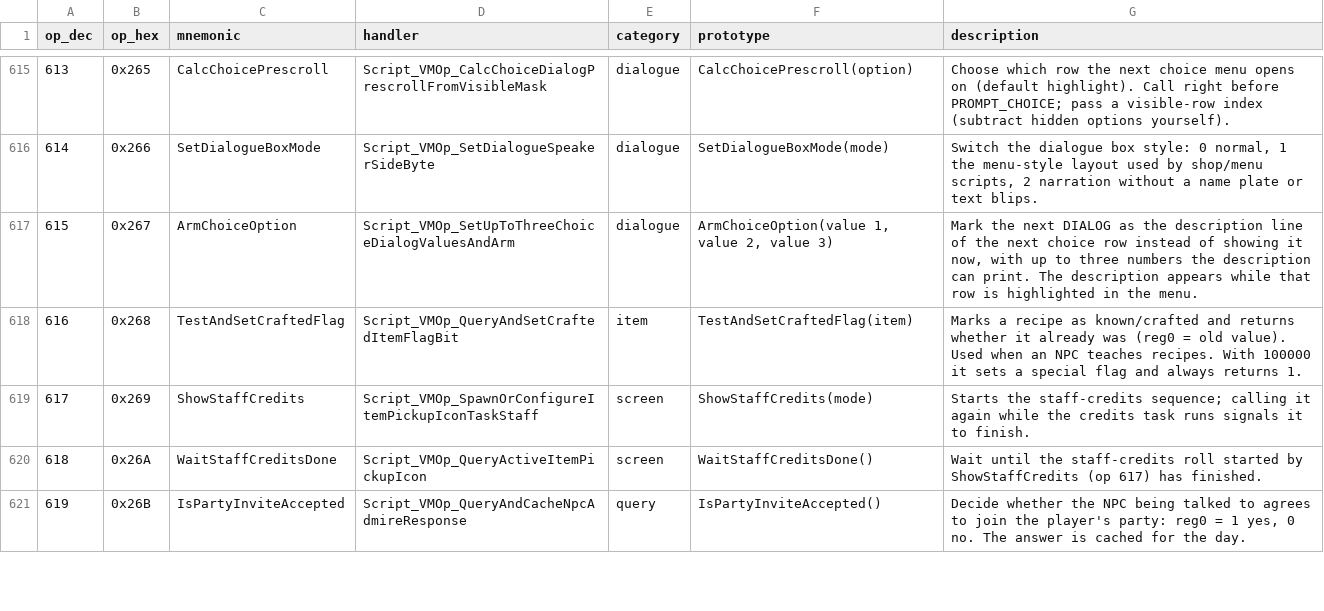
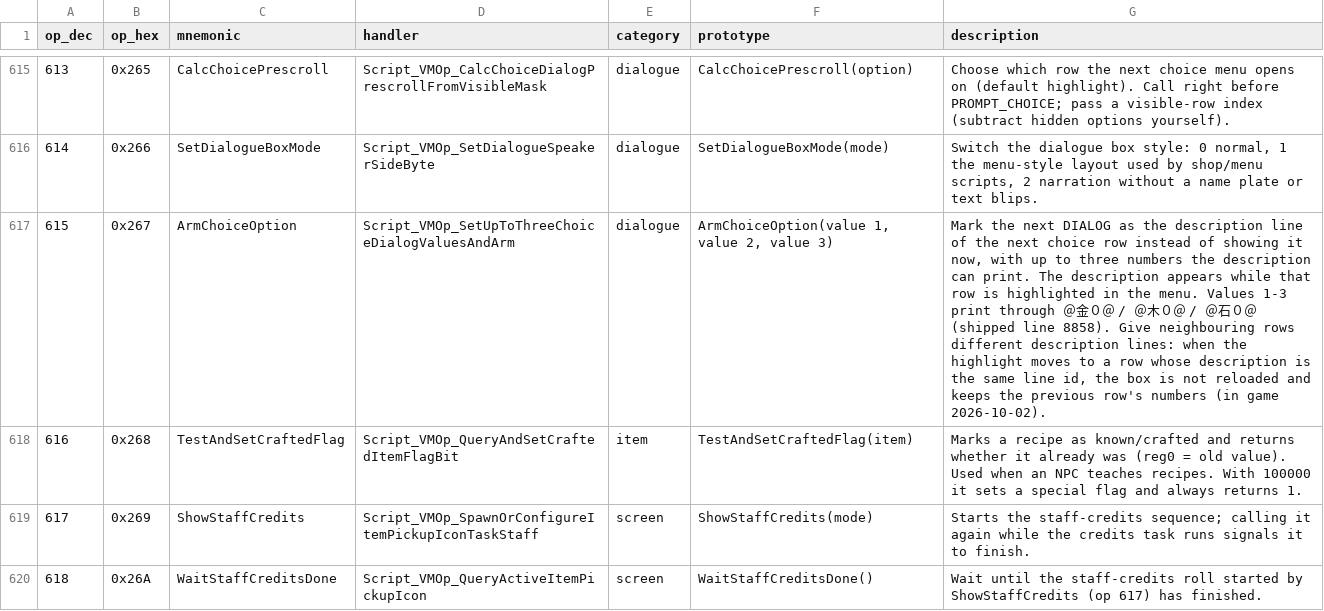
Before and after one commit to arryndoestech/rf4-modkit, a CSV file: opcodes_list.csv, drawn as a sheet; only a part is shown, gaps mark what is left out; the shorter side is filled out with more unchanged rows; the diff names each change by its address in the sheet, - before the commit and + after, or states it on an @@ line.

Commit message:
In-game tests: sister opcodes 348, 424, 482, 629 and ArmChoiceOption verified
GetPartyMemberId read both party slots (Forte 4, Margaret 7) on ops 481 and 482. ArmChoiceOption's
three values print through the Gold / Lumber / Stone codes; neighbouring rows on the same line id
keep the first row's numbers. An unmasked menu left reg0 untouched (907).

```diff
--- a/opcodes_list.csv
+++ b/opcodes_list.csv
-G617 (description): …the menu.
+G617 (description): …the menu. Values 1-3 print through ＠金０＠ / ＠木０＠ / ＠石０＠ (shipped line 8858). Give neighbouring rows different description lines: when the highlight moves to a row whose description is the same line id, the box is not reloaded and keeps the previous row's numbers (in game 2026-10-02).
```
Also changed, not shown: 2 other files.
